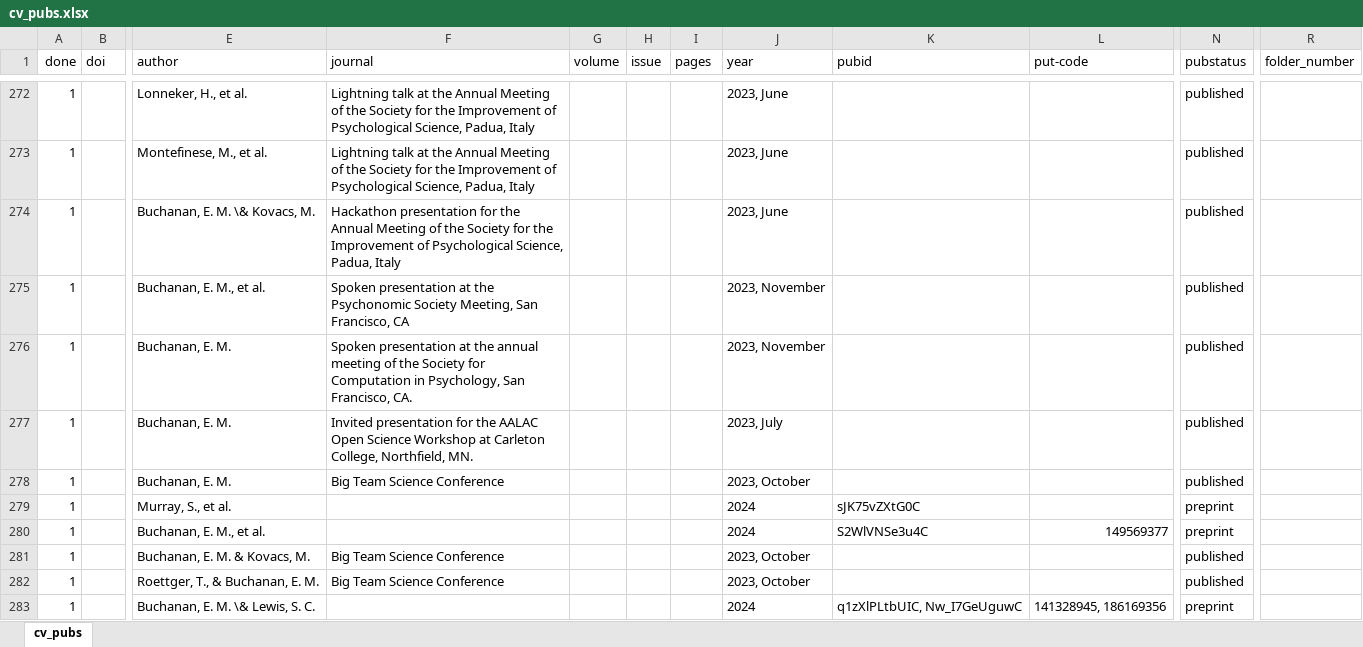
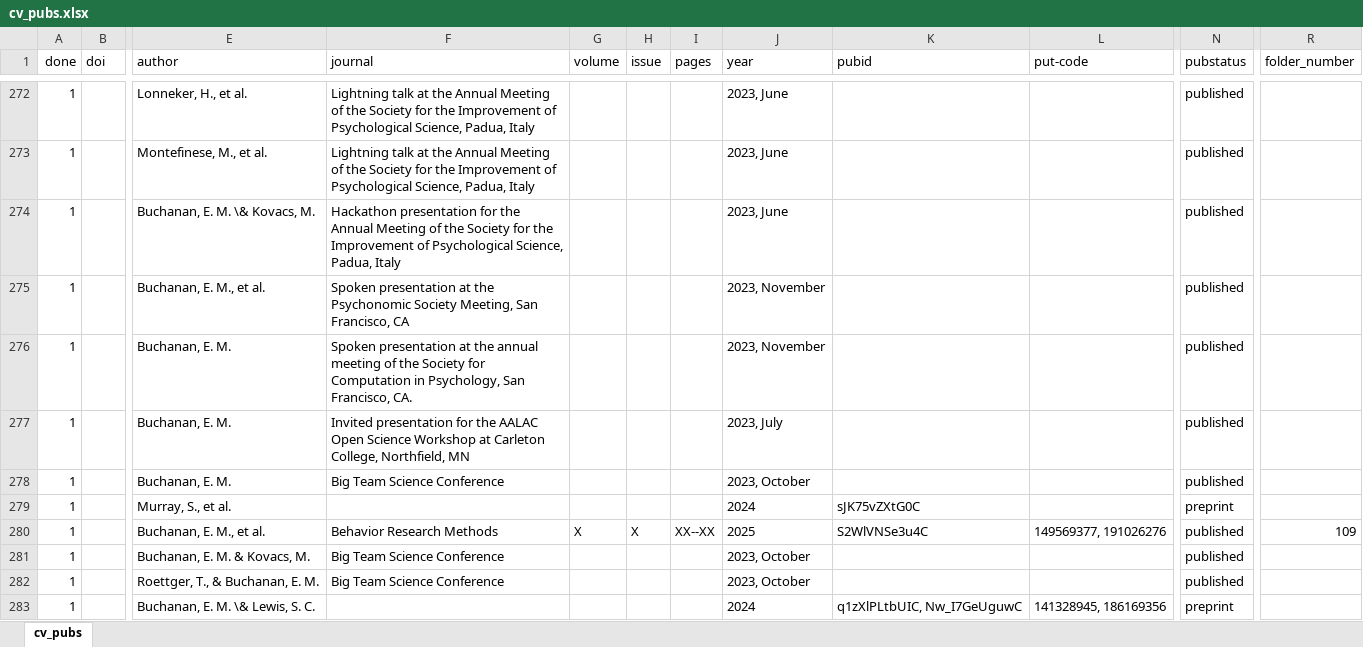
Before and after one commit to doomlab/doomlab.github.io, an Excel workbook: cv/cv_pubs.xlsx, sheet cv_pubs, drawn as a sheet; only a part is shown, gaps mark what is left out; values as stored, in another font and other column widths than the file's, no borders; conditional formats not drawn; the diff covers the shown part only; the diff names each change by its address in the sheet, - before the commit and + after, or states it on an @@ line.

```diff
--- a/cv/cv_pubs.xlsx (sheet cv_pubs)
+++ b/cv/cv_pubs.xlsx (sheet cv_pubs)
-F277 (journal): …College, Northfield, MN.
+F277 (journal): …College, Northfield, MN
-F280 (journal): (empty)
+F280 (journal): Behavior Research Methods
-G280 (volume): (empty)
+G280 (volume): X
-H280 (issue): (empty)
+H280 (issue): X
-I280 (pages): (empty)
+I280 (pages): XX--XX
-J280 (year): 2024
+J280 (year): 2025
-L280 (put-code): 149569377
+L280 (put-code): 149569377, 191026276
-N280 (pubstatus): preprint
+N280 (pubstatus): published
-R280 (folder_number): (empty)
+R280 (folder_number): 109
```
Also changed, not shown: 16 added rows, 1 removed row, 83 edited cells and cell formats elsewhere in this sheet, 13 other files.
